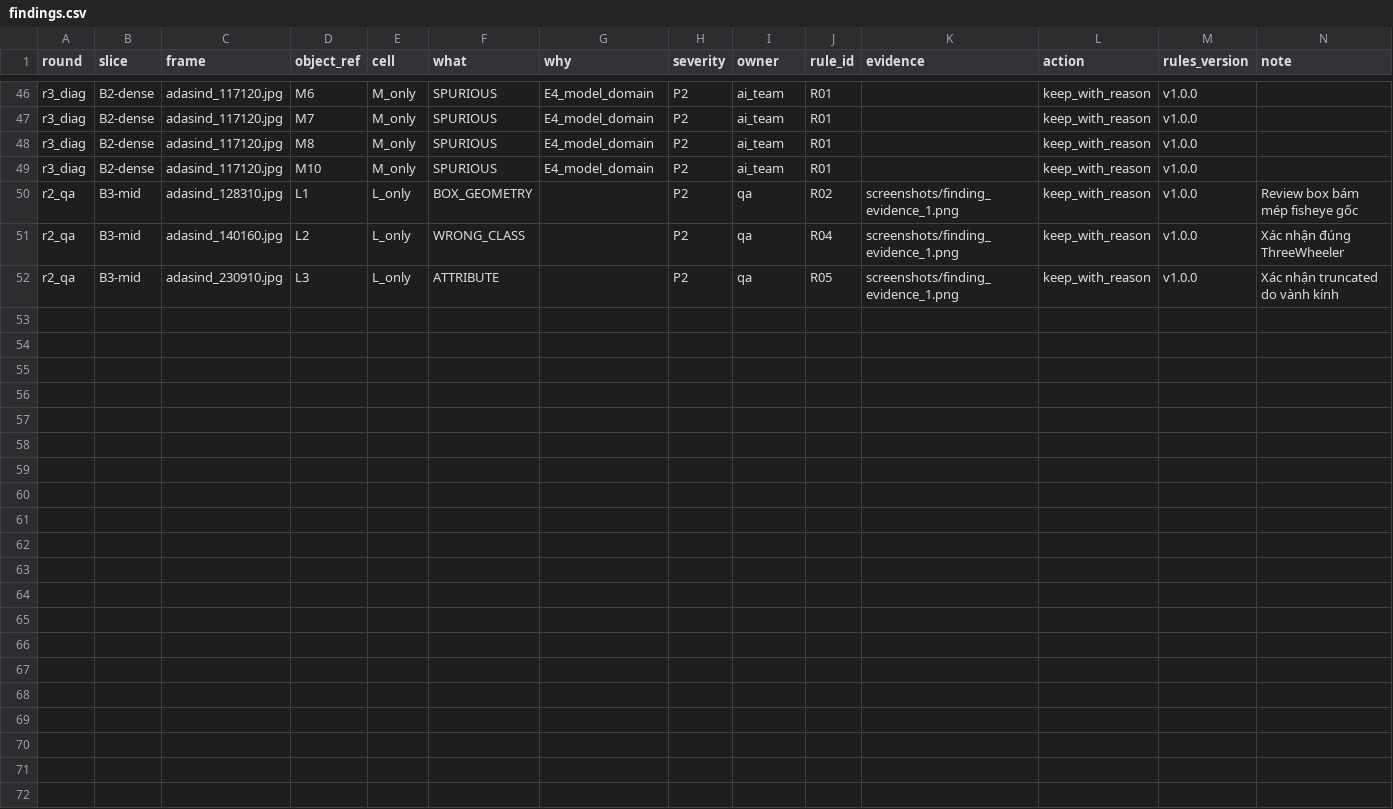
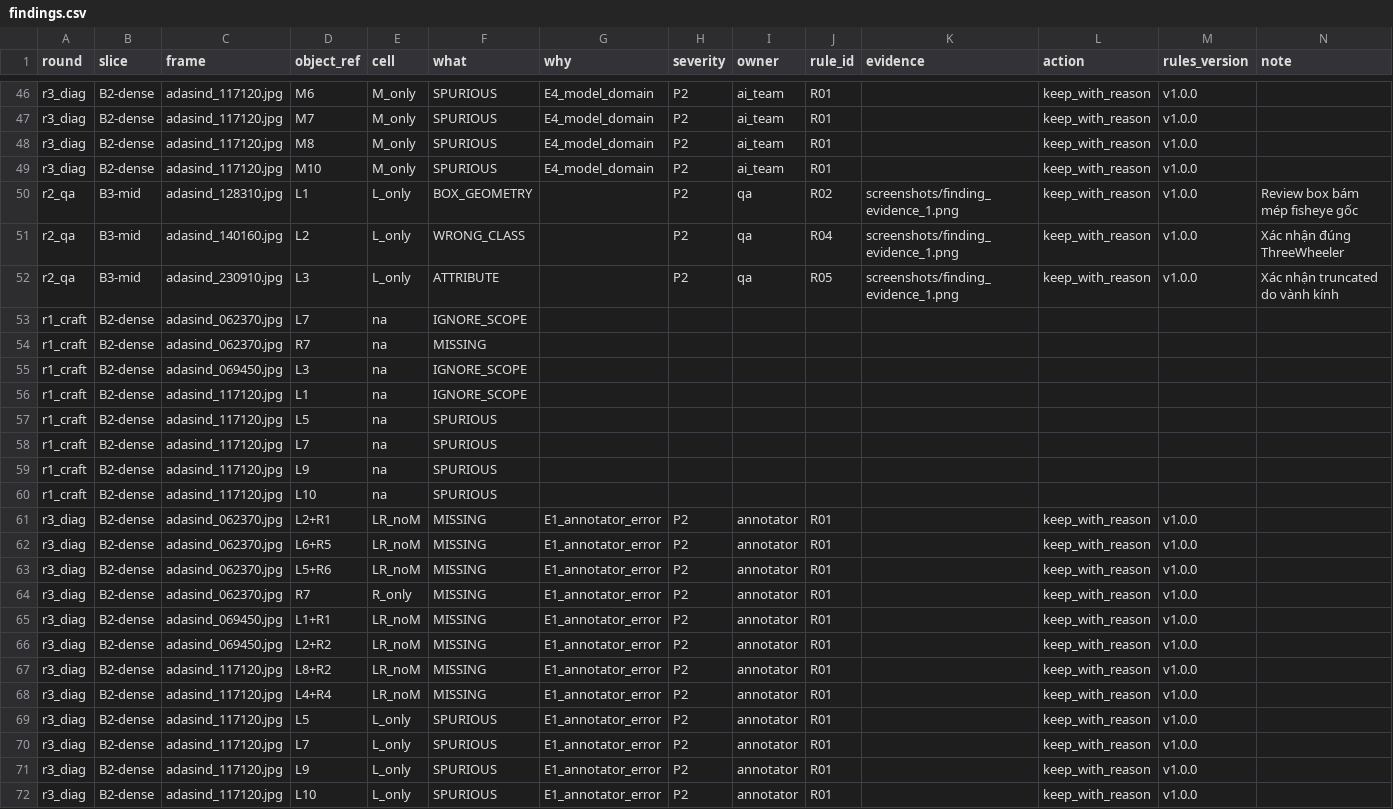
Before and after one commit to Wanlee199/Day11-SVM360-Fisheye-Lab-Student-2A202602126-LeDucMinhQuan, a CSV file: submission/findings.csv, drawn as a sheet; only a part is shown, gaps mark what is left out.

Commit message:
Update B2-dense annotations and quality reports

```diff
--- a/submission/findings.csv
+++ b/submission/findings.csv
@@ -52 +52,21 @@ r2_qa,B3-mid,adasind_140160.jpg,L2,L_only,WRONG_CLASS,,P2,qa,R04,screenshots/fin
 r2_qa,B3-mid,adasind_230910.jpg,L3,L_only,ATTRIBUTE,,P2,qa,R05,screenshots/finding_evidence_1.png,keep_with_reason,v1.0.0,Xác nhận truncated do vành kính
+r1_craft,B2-dense,adasind_062370.jpg,L7,na,IGNORE_SCOPE,,,,,,,,
+r1_craft,B2-dense,adasind_062370.jpg,R7,na,MISSING,,,,,,,,
+r1_craft,B2-dense,adasind_069450.jpg,L3,na,IGNORE_SCOPE,,,,,,,,
+r1_craft,B2-dense,adasind_117120.jpg,L1,na,IGNORE_SCOPE,,,,,,,,
+r1_craft,B2-dense,adasind_117120.jpg,L5,na,SPURIOUS,,,,,,,,
+r1_craft,B2-dense,adasind_117120.jpg,L7,na,SPURIOUS,,,,,,,,
+r1_craft,B2-dense,adasind_117120.jpg,L9,na,SPURIOUS,,,,,,,,
+r1_craft,B2-dense,adasind_117120.jpg,L10,na,SPURIOUS,,,,,,,,
+r3_diag,B2-dense,adasind_062370.jpg,L2+R1,LR_noM,MISSING,E1_annotator_error,P2,annotator,R01,,keep_with_reason,v1.0.0,
+r3_diag,B2-dense,adasind_062370.jpg,L6+R5,LR_noM,MISSING,E1_annotator_error,P2,annotator,R01,,keep_with_reason,v1.0.0,
+r3_diag,B2-dense,adasind_062370.jpg,L5+R6,LR_noM,MISSING,E1_annotator_error,P2,annotator,R01,,keep_with_reason,v1.0.0,
+r3_diag,B2-dense,adasind_062370.jpg,R7,R_only,MISSING,E1_annotator_error,P2,annotator,R01,,keep_with_reason,v1.0.0,
+r3_diag,B2-dense,adasind_069450.jpg,L1+R1,LR_noM,MISSING,E1_annotator_error,P2,annotator,R01,,keep_with_reason,v1.0.0,
+r3_diag,B2-dense,adasind_069450.jpg,L2+R2,LR_noM,MISSING,E1_annotator_error,P2,annotator,R01,,keep_with_reason,v1.0.0,
+r3_diag,B2-dense,adasind_117120.jpg,L8+R2,LR_noM,MISSING,E1_annotator_error,P2,annotator,R01,,keep_with_reason,v1.0.0,
+r3_diag,B2-dense,adasind_117120.jpg,L4+R4,LR_noM,MISSING,E1_annotator_error,P2,annotator,R01,,keep_with_reason,v1.0.0,
+r3_diag,B2-dense,adasind_117120.jpg,L5,L_only,SPURIOUS,E1_annotator_error,P2,annotator,R01,,keep_with_reason,v1.0.0,
+r3_diag,B2-dense,adasind_117120.jpg,L7,L_only,SPURIOUS,E1_annotator_error,P2,annotator,R01,,keep_with_reason,v1.0.0,
+r3_diag,B2-dense,adasind_117120.jpg,L9,L_only,SPURIOUS,E1_annotator_error,P2,annotator,R01,,keep_with_reason,v1.0.0,
+r3_diag,B2-dense,adasind_117120.jpg,L10,L_only,SPURIOUS,E1_annotator_error,P2,annotator,R01,,keep_with_reason,v1.0.0,
```
Also changed, not shown: submission/r3_diag/local_quality_conflicts.csv, 16 other files.
